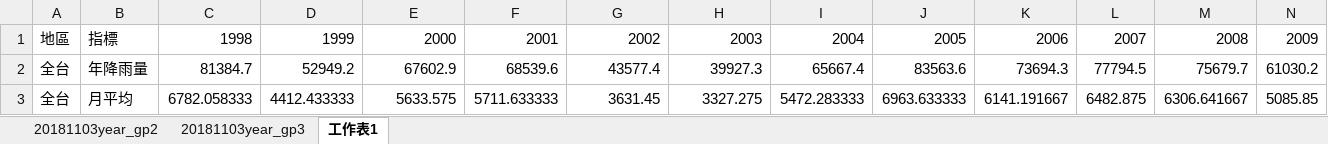
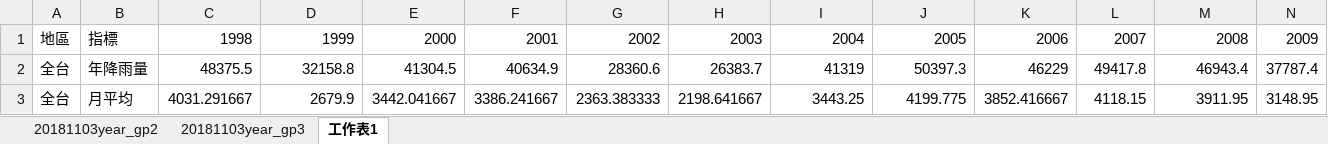
Before and after one commit to penny-72/TGSH_DataScienceProject_WaterAnalysis, an Excel workbook: chart3/data/20181103year_gp3.xlsx, sheet 工作表1, drawn as a sheet; only a part is shown; values as stored, in another font and other column widths than the file's, no borders; charts and pictures not drawn; the diff covers the shown part only; the diff names each change by its address in the sheet, - before the commit and + after, or states it on an @@ line.

```diff
--- a/chart3/data/20181103year_gp3.xlsx (sheet 工作表1)
+++ b/chart3/data/20181103year_gp3.xlsx (sheet 工作表1)
-C2: 81384.7
+C2: 48375.5
-D2: 52949.2
+D2: 32158.8
-E2: 67602.9
+E2: 41304.5
-F2: 68539.6
+F2: 40634.9
-G2: 43577.4
+G2: 28360.6
-H2: 39927.3
+H2: 26383.7
-I2: 65667.4
+I2: 41319
-J2: 83563.6
+J2: 50397.3
-K2: 73694.3
+K2: 46229
-L2: 77794.5
+L2: 49417.8
-M2: 75679.7
+M2: 46943.4
-N2: 61030.2
+N2: 37787.4
-C3: 6782.058333
+C3: 4031.291667
-D3: 4412.433333
+D3: 2679.9
-E3: 5633.575
+E3: 3442.041667
-F3: 5711.633333
+F3: 3386.241667
-G3: 3631.45
+G3: 2363.383333
-H3: 3327.275
+H3: 2198.641667
-I3: 5472.283333
+I3: 3443.25
-J3: 6963.633333
+J3: 4199.775
-K3: 6141.191667
+K3: 3852.416667
-L3: 6482.875
+L3: 4118.15
-M3: 6306.641667
+M3: 3911.95
-N3: 5085.85
+N3: 3148.95
```
Also changed, not shown: 16 edited cells elsewhere in this sheet, sheet 20181103year_gp3, charts or pictures.
